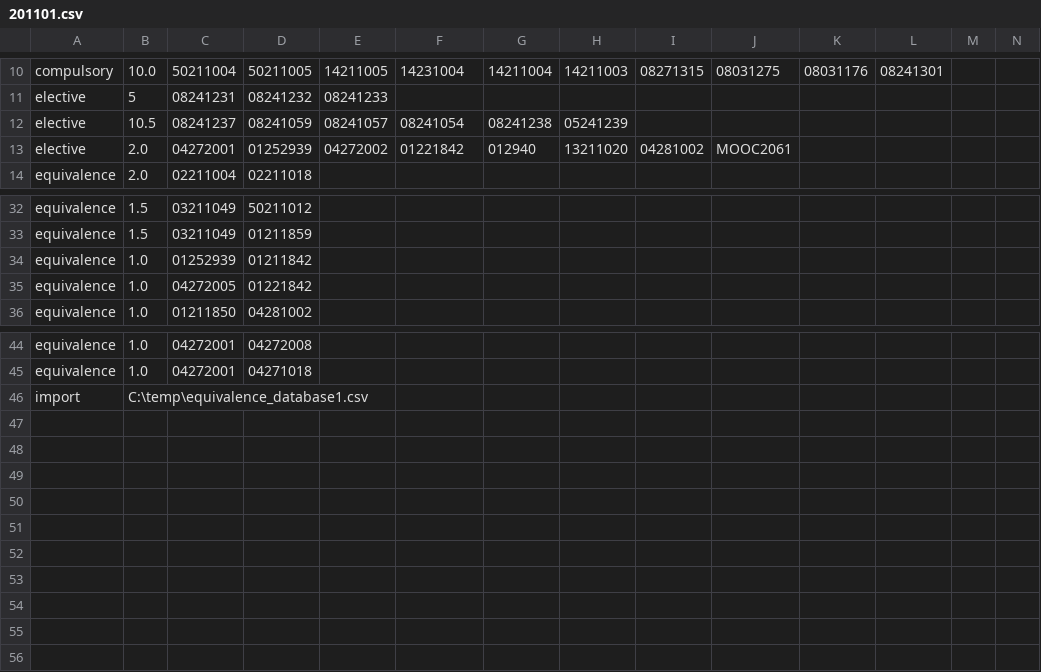
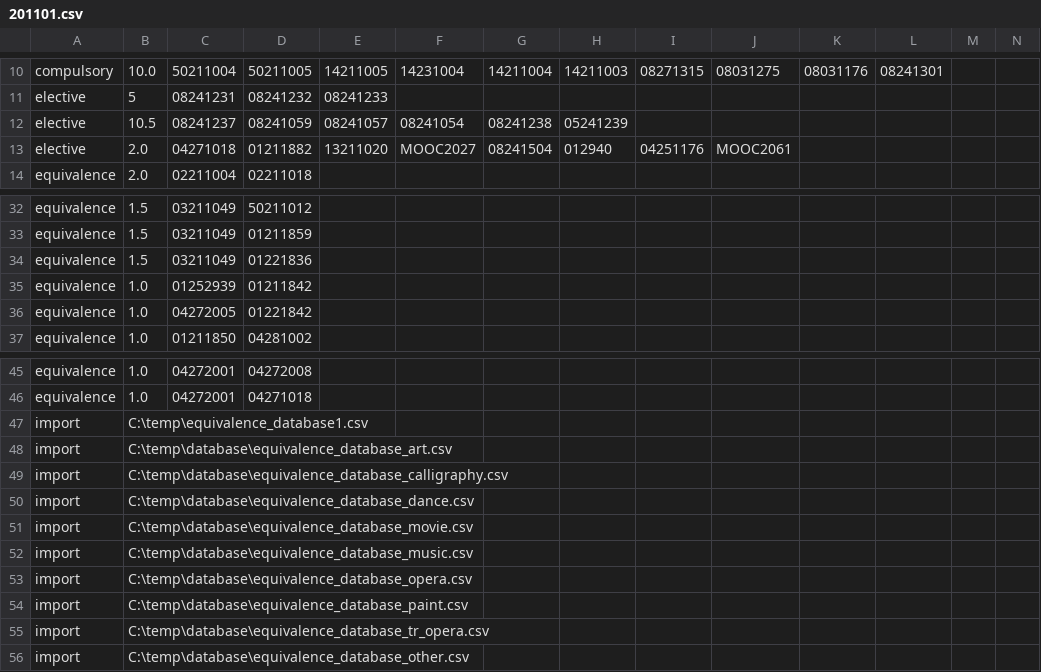
Before and after one commit to cckuzan/student_analyse, a CSV file: rule/201101.csv, drawn as a sheet; only a part is shown, gaps mark what is left out; rows hold the shown columns only; the diff names each change by its address in the sheet, - before the commit and + after, or states it on an @@ line.

```diff
--- a/rule/201101.csv
+++ b/rule/201101.csv
-C13: 04272001
+C13: 04271018
-D13: 01252939
+D13: 01211882
-E13: 04272002
+E13: 13211020
-F13: 01221842
+F13: MOOC2027
-G13: 012940
+G13: 08241504
-H13: 13211020
+H13: 012940
-I13: 04281002
+I13: 04251176
+row 34: equivalence | 1.5 | 03211049 | 01221836
+row 48: import | C:\temp\database\equivalence_database_art.csv
+row 49: import | C:\temp\database\equivalence_database_calligraphy.csv
+row 50: import | C:\temp\database\equivalence_database_dance.csv
+row 51: import | C:\temp\database\equivalence_database_movie.csv
+row 52: import | C:\temp\database\equivalence_database_music.csv
+row 53: import | C:\temp\database\equivalence_database_opera.csv
+row 54: import | C:\temp\database\equivalence_database_paint.csv
+row 55: import | C:\temp\database\equivalence_database_tr_opera.csv
+row 56: import | C:\temp\database\equivalence_database_other.csv
```
Also changed, not shown: 19 other files.
